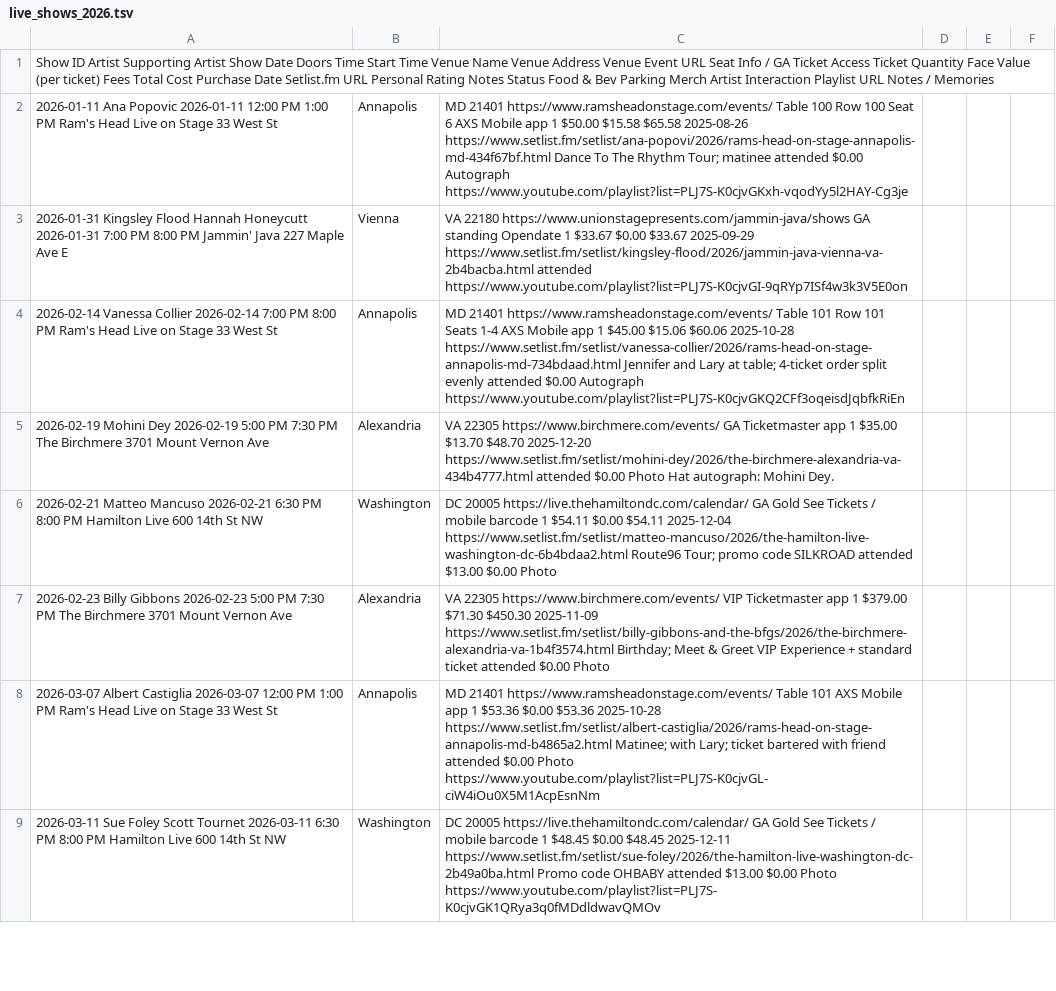
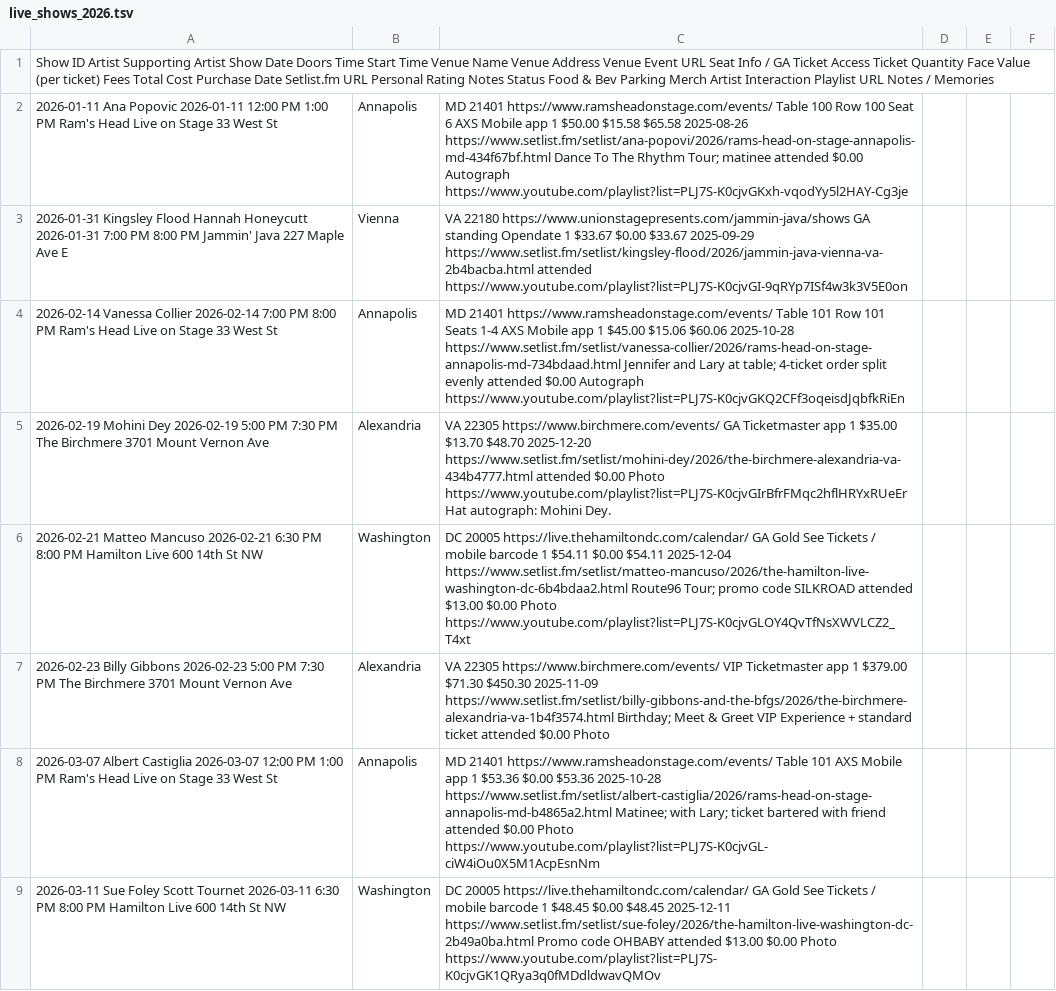
Before and after one commit to dan2bit/songs-for-my-funeral, a TSV file: live-shows/live_shows_2026.tsv, drawn as a sheet; only a part is shown; the diff names each change by its address in the sheet, - before the commit and + after, or states it on an @@ line.

Commit message:
getting closer. 2 x 2026 shows to add

```diff
--- a/live-shows/live_shows_2026.tsv
+++ b/live-shows/live_shows_2026.tsv
-C5: …$0.00 Photo Hat autograph:…
+C5: …$0.00 Photo https://www.youtube.com/playlist?list=PLJ7S-K0cjvGIrBfrFMqc2hflHRYxRUeEr Hat autograph:…
-C6: …$0.00 Photo
+C6: …$0.00 Photo https://www.youtube.com/playlist?list=PLJ7S-K0cjvGLOY4QvTfNsXWVLCZ2_T4xt
```
Also changed, not shown: live-shows/history_youtube_correlation.tsv, 2 other files.
